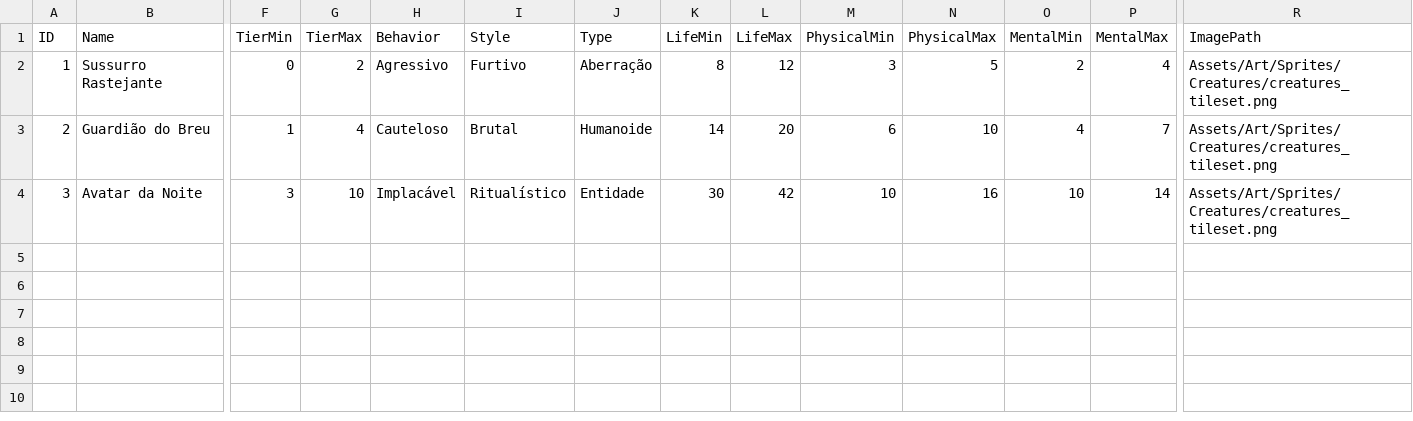
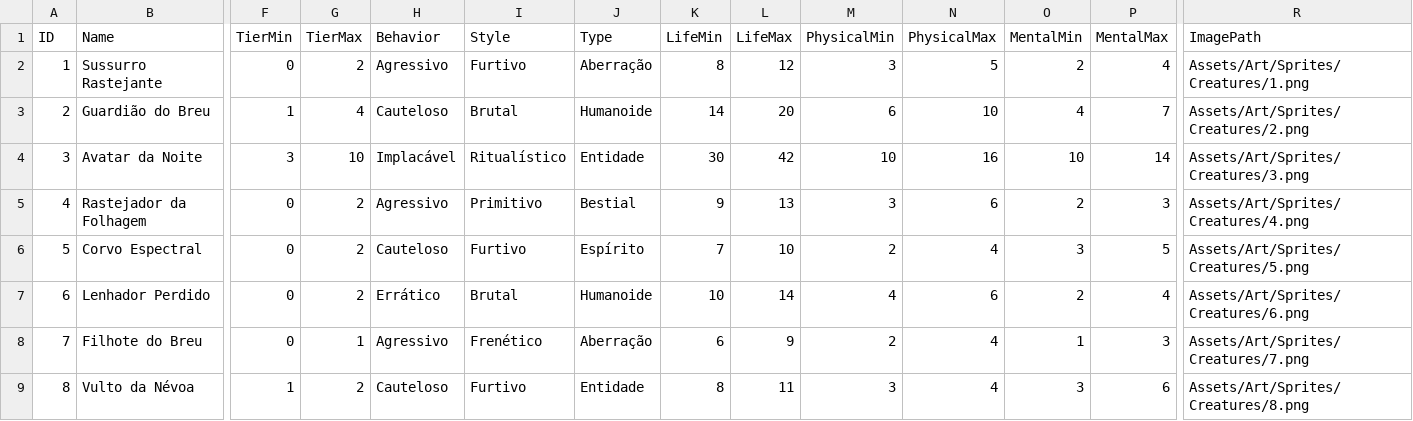
Before and after one commit to lipeflorentino/horror-night, a CSV file: Resources/Data/EnemyTable.csv, drawn as a sheet; only a part is shown, gaps mark what is left out; rows hold the shown columns only; the diff names each change by its address in the sheet, - before the commit and + after, or states it on an @@ line.

```diff
--- a/Resources/Data/EnemyTable.csv
+++ b/Resources/Data/EnemyTable.csv
-R2 (ImagePath): Assets/Art/Sprites/Creatures/creatures_tileset.png
+R2 (ImagePath): Assets/Art/Sprites/Creatures/1.png
-R3 (ImagePath): Assets/Art/Sprites/Creatures/creatures_tileset.png
+R3 (ImagePath): Assets/Art/Sprites/Creatures/2.png
-R4 (ImagePath): Assets/Art/Sprites/Creatures/creatures_tileset.png
+R4 (ImagePath): Assets/Art/Sprites/Creatures/3.png
+row 5: 4 | Rastejador da Folhagem | 0 | 2 | Agressivo | Primitivo | Bestial | 9 | 13 | 3 | 6 | 2 | 3 | Assets/Art/Sprites/Creatures/4.png
+row 6: 5 | Corvo Espectral | 0 | 2 | Cauteloso | Furtivo | Espírito | 7 | 10 | 2 | 4 | 3 | 5 | Assets/Art/Sprites/Creatures/5.png
+row 7: 6 | Lenhador Perdido | 0 | 2 | Errático | Brutal | Humanoide | 10 | 14 | 4 | 6 | 2 | 4 | Assets/Art/Sprites/Creatures/6.png
+row 8: 7 | Filhote do Breu | 0 | 1 | Agressivo | Frenético | Aberração | 6 | 9 | 2 | 4 | 1 | 3 | Assets/Art/Sprites/Creatures/7.png
+row 9: 8 | Vulto da Névoa | 1 | 2 | Cauteloso | Furtivo | Entidade | 8 | 11 | 3 | 4 | 3 | 6 | Assets/Art/Sprites/Creatures/8.png
```
Also changed, not shown: 27 other files.
